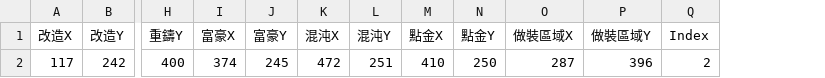
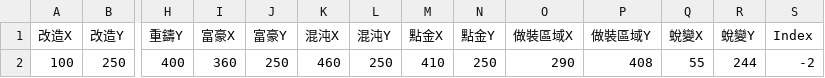
Before and after one commit to sayaotonathi/SayaCrafterPOE, a CSV file: AutoCraft/bin/Debug/position.csv, drawn as a sheet; only a part is shown, gaps mark what is left out; removed rows and columns are numbered as before the commit, all else as after; rows hold the shown columns only; the diff names each change by its address in the sheet, - before the commit and + after, or states it on an @@ line.

```diff
--- a/AutoCraft/bin/Debug/position.csv
+++ b/AutoCraft/bin/Debug/position.csv
+column Q (蛻變X), empty
+column R (蛻變Y), empty
-row 2: 117 | 242 | 400 | 374 | 245 | 472 | 251 | 410 | 250 | 287 | 396 | 2
+row 2: 100 | 250 | 400 | 360 | 250 | 460 | 250 | 410 | 250 | 290 | 408 | 55 | 244 | -2
```
Also changed, not shown: AutoCraft/bin/Debug/prefixs.csv, AutoCraft/bin/Debug/suffixs.csv, 19 other files.
